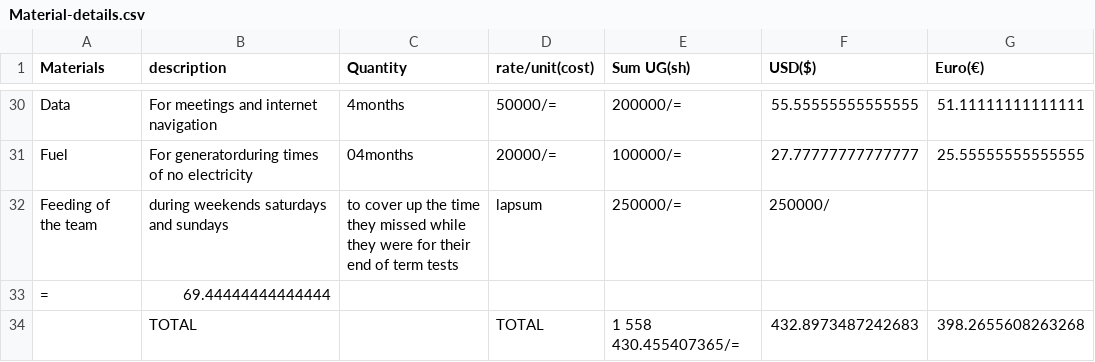
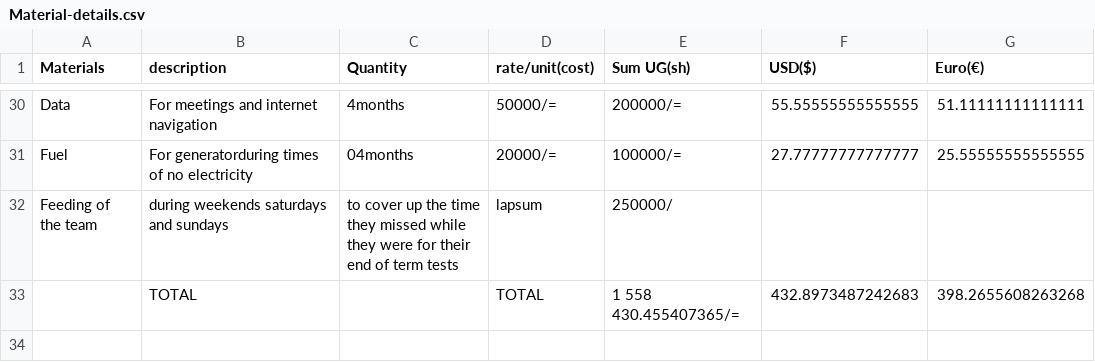
Before and after one commit to chardso/Building-a-DIY-audio-ultra-bass-amplifier, a CSV file: Material-details.csv, drawn as a sheet; only a part is shown, gaps mark what is left out.

Commit message:
Update Material-details.csv

```diff
--- a/Material-details.csv
+++ b/Material-details.csv
@@ -31,4 +31,3 @@ Data,For meetings and internet navigation ,4months  ,50000/=,200000/=,55.5555555
 Fuel,For generatorduring times of no electricity,04months,20000/=,100000/=,27.77777777777777,25.55555555555555
-Feeding of the team, during weekends saturdays and sundays, to cover up the time they missed while they were for their end of term tests,lapsum,250000/=,250000/
-  =,69.44444444444444,  ,
+Feeding of the team, during weekends saturdays and sundays, to cover up the time they missed while they were for their end of term tests,lapsum,250000/
             ,TOTAL,       , TOTAL, 1 558 430.455407365/=,432.8973487242683,398.2655608263268
```
